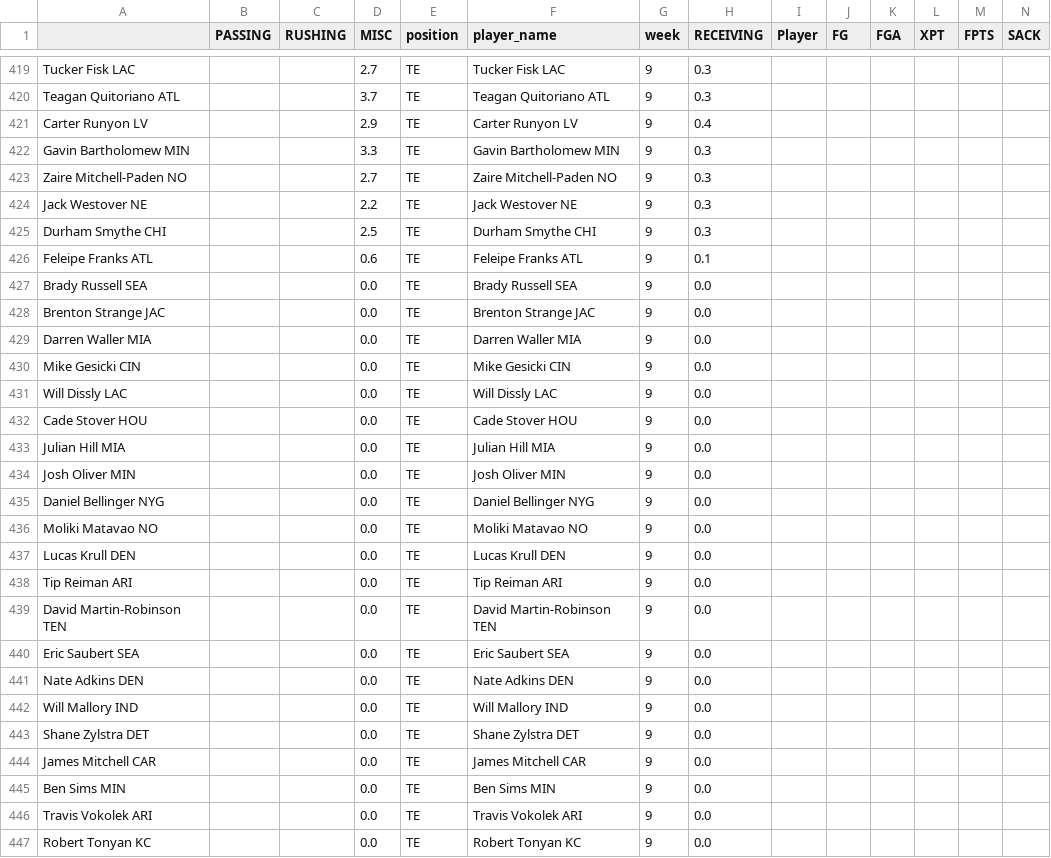
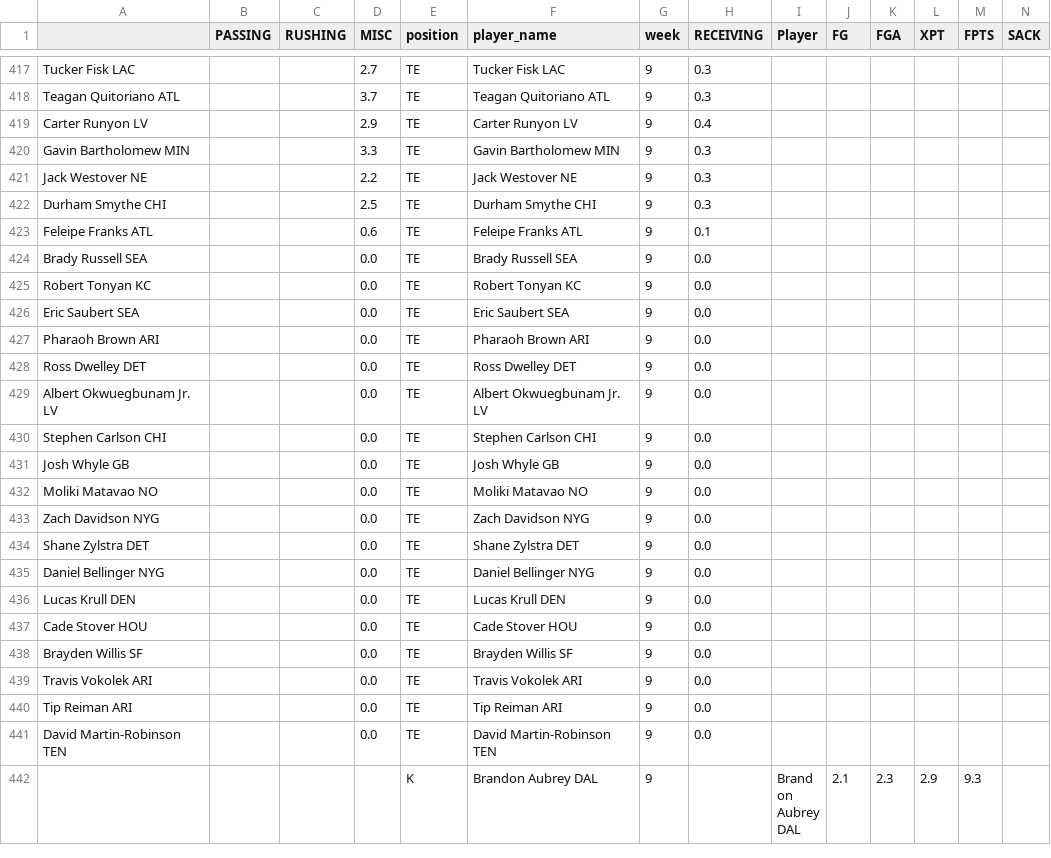
Before and after one commit to msrtliw2/fantasy-lineup-picker, a CSV file: data/projections_week_9.csv, drawn as a sheet; only a part is shown, gaps mark what is left out; the shorter side is filled out with more unchanged rows; removed rows and columns are numbered as before the commit, all else as after; rows hold the shown columns only; the diff covers the shown part only; the diff names each change by its address in the sheet, - before the commit and + after, or states it on an @@ line.

```diff
--- a/data/projections_week_9.csv
+++ b/data/projections_week_9.csv
-row 423: Zaire Mitchell-Paden NO |  |  | 2.7 | TE | Zaire Mitchell-Paden NO | 9 | 0.3
@@ row 447 moved to row 425: Robert Tonyan KC @@
@@ row 440 moved to row 426: Eric Saubert SEA @@
@@ row 450 moved to row 427: Pharaoh Brown ARI @@
@@ row 448 moved to row 428: Ross Dwelley DET @@
@@ row 451 moved to row 429: Albert Okwuegbunam Jr. LV @@
-A430: Brenton Strange JAC
+A430: Stephen Carlson CHI
-F430 (player_name): Brenton Strange JAC
+F430 (player_name): Stephen Carlson CHI
@@ row 454 moved to row 431: Josh Whyle GB @@
@@ row 436 moved to row 432: Moliki Matavao NO @@
@@ row 452 moved to row 433: Zach Davidson NYG @@
-A434: Darren Waller MIA
+A434: Shane Zylstra DET
-F434 (player_name): Darren Waller MIA
+F434 (player_name): Shane Zylstra DET
-A435: Mike Gesicki CIN
+A435: Daniel Bellinger NYG
-F435 (player_name): Mike Gesicki CIN
+F435 (player_name): Daniel Bellinger NYG
-A436: Will Dissly LAC
+A436: Lucas Krull DEN
-F436 (player_name): Will Dissly LAC
+F436 (player_name): Lucas Krull DEN
-A438: Julian Hill MIA
+A438: Brayden Willis SF
-F438 (player_name): Julian Hill MIA
+F438 (player_name): Brayden Willis SF
-A439: Josh Oliver MIN
+A439: Travis Vokolek ARI
-F439 (player_name): Josh Oliver MIN
+F439 (player_name): Travis Vokolek ARI
-row 435: Daniel Bellinger NYG |  |  | 0.0 | TE | Daniel Bellinger NYG | 9 | 0.0
-row 437: Lucas Krull DEN |  |  | 0.0 | TE | Lucas Krull DEN | 9 | 0.0
-row 441: Nate Adkins DEN |  |  | 0.0 | TE | Nate Adkins DEN | 9 | 0.0
-row 442: Will Mallory IND |  |  | 0.0 | TE | Will Mallory IND | 9 | 0.0
-row 443: Shane Zylstra DET |  |  | 0.0 | TE | Shane Zylstra DET | 9 | 0.0
-row 444: James Mitchell CAR |  |  | 0.0 | TE | James Mitchell CAR | 9 | 0.0
-row 445: Ben Sims MIN |  |  | 0.0 | TE | Ben Sims MIN | 9 | 0.0
-row 446: Travis Vokolek ARI |  |  | 0.0 | TE | Travis Vokolek ARI | 9 | 0.0
```
Also changed, not shown: 4 added rows, 10 removed rows and 22 moved rows elsewhere in this file, data/projections_week_12.csv, data/projections_week_4.csv, 14 other files.
